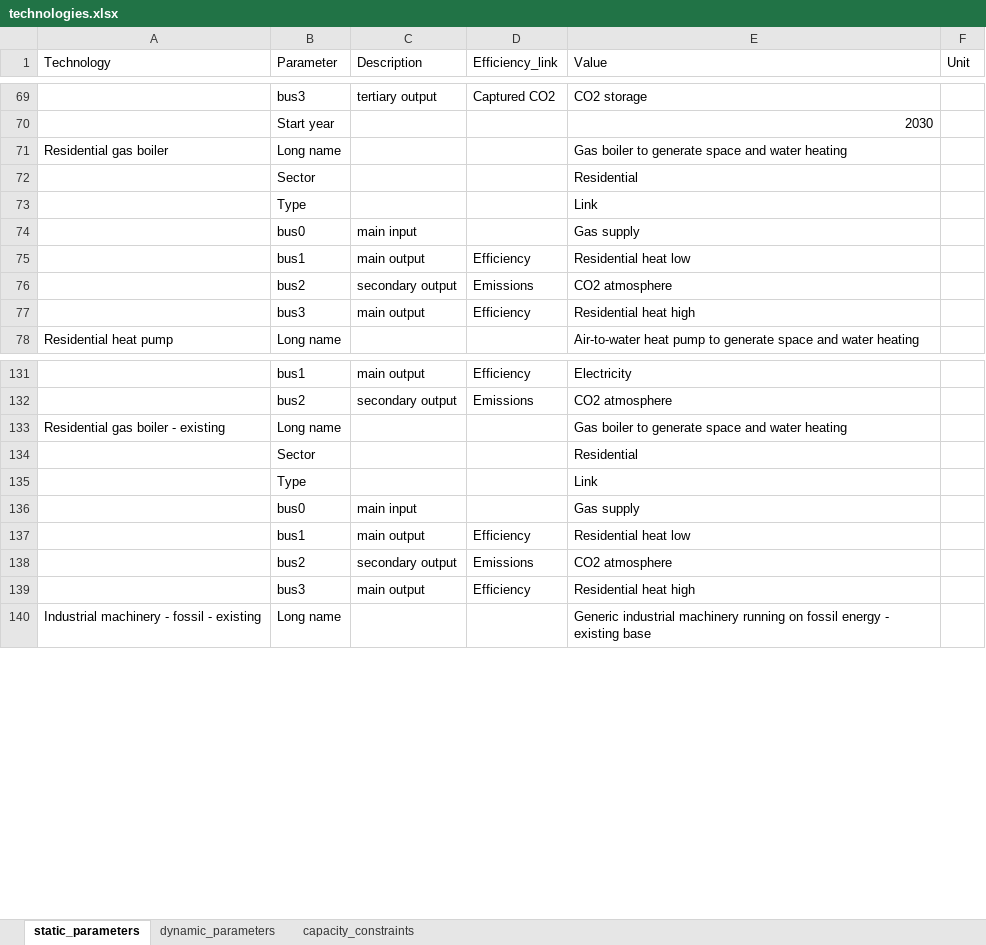
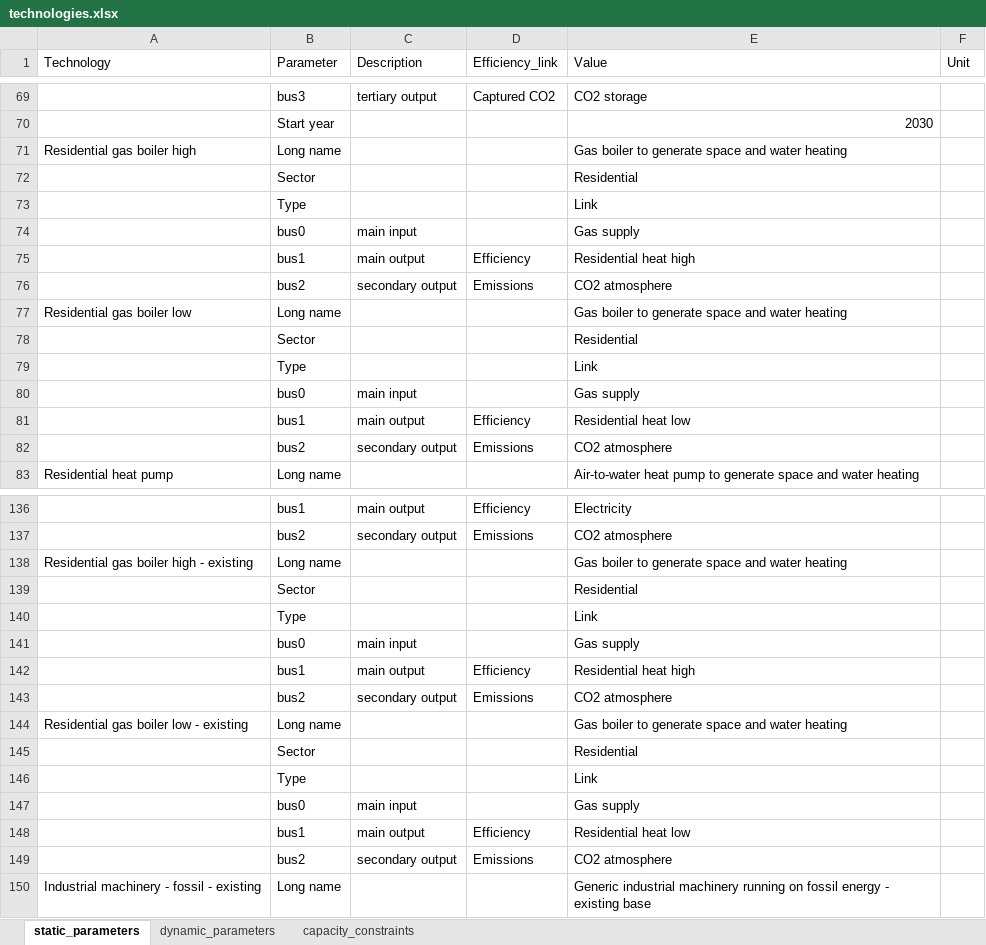
Before and after one commit to annacerato88/Modelling_for_transitions_Group, an Excel workbook: Group Assignment MfT/input_databases/default/technologies.xlsx, sheet static_parameters, drawn as a sheet; only a part is shown, gaps mark what is left out; values as stored, in another font and other column widths than the file's, no borders; removed rows and columns are numbered as before the commit, all else as after; the diff names each change by its address in the sheet, - before the commit and + after, or states it on an @@ line.

```diff
--- a/Group Assignment MfT/input_databases/default/technologies.xlsx (sheet static_parameters)
+++ b/Group Assignment MfT/input_databases/default/technologies.xlsx (sheet static_parameters)
+row 71: Residential gas boiler high | Long name |  |  | Gas boiler to generate space and water heating
+row 72:  | Sector |  |  | Residential
+row 73:  | Type |  |  | Link
+row 74:  | bus0 | main input |  | Gas supply
+row 75:  | bus1 | main output | Efficiency | Residential heat high
+row 76:  | bus2 | secondary output | Emissions | CO2 atmosphere
-A77 (Technology): Residential gas boiler
+A77 (Technology): Residential gas boiler low
-row 77:  | bus3 | main output | Efficiency | Residential heat high
+row 138: Residential gas boiler high - existing | Long name |  |  | Gas boiler to generate space and water heating
+row 139:  | Sector |  |  | Residential
+row 140:  | Type |  |  | Link
+row 141:  | bus0 | main input |  | Gas supply
+row 142:  | bus1 | main output | Efficiency | Residential heat high
+row 143:  | bus2 | secondary output | Emissions | CO2 atmosphere
-A144 (Technology): Residential gas boiler - existing
+A144 (Technology): Residential gas boiler low - existing
-row 139:  | bus3 | main output | Efficiency | Residential heat high
```
Also changed, not shown: sheet dynamic_parameters, formulas that keep their value, 5 other files.
